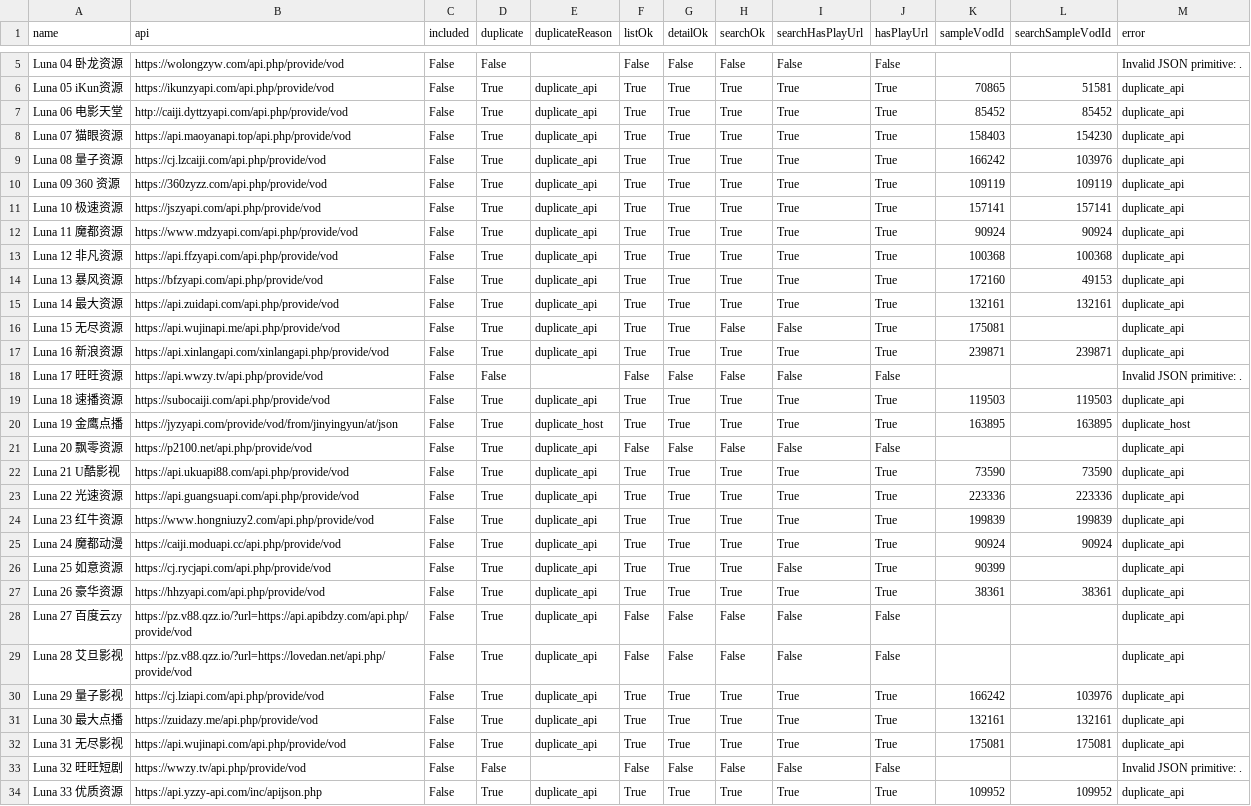
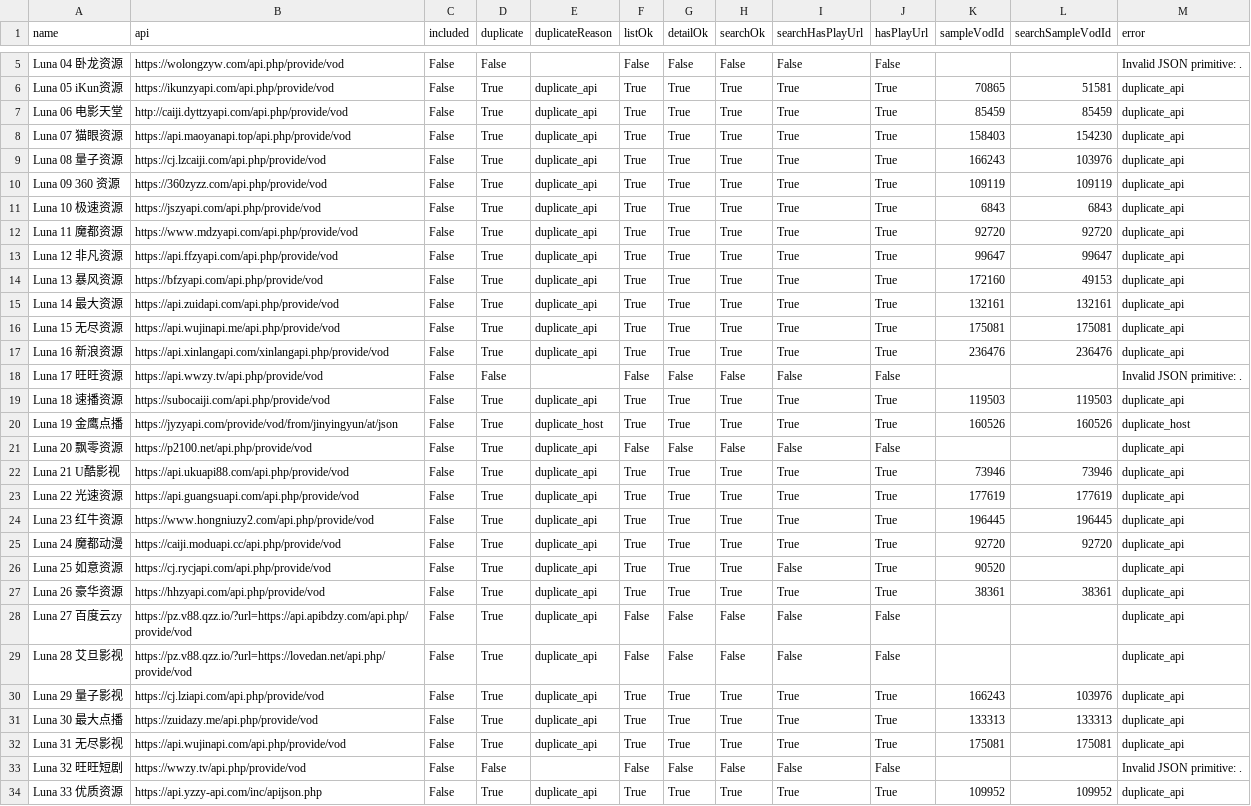
Before and after one commit to SYLONG7708/TV, a CSV file: sources/vod-lunatv-full-analysis.csv, drawn as a sheet; only a part is shown, gaps mark what is left out; the diff covers the shown part only; the diff names each change by its address in the sheet, - before the commit and + after, or states it on an @@ line.

```diff
--- a/sources/vod-lunatv-full-analysis.csv
+++ b/sources/vod-lunatv-full-analysis.csv
-K7 (sampleVodId): 85452
+K7 (sampleVodId): 85459
-L7 (searchSampleVodId): 85452
+L7 (searchSampleVodId): 85459
-K9 (sampleVodId): 166242
+K9 (sampleVodId): 166243
-K11 (sampleVodId): 157141
+K11 (sampleVodId): 6843
-L11 (searchSampleVodId): 157141
+L11 (searchSampleVodId): 6843
-K12 (sampleVodId): 90924
+K12 (sampleVodId): 92720
-L12 (searchSampleVodId): 90924
+L12 (searchSampleVodId): 92720
-K13 (sampleVodId): 100368
+K13 (sampleVodId): 99647
-L13 (searchSampleVodId): 100368
+L13 (searchSampleVodId): 99647
-H16 (searchOk): False
+H16 (searchOk): True
-I16 (searchHasPlayUrl): False
+I16 (searchHasPlayUrl): True
-L16 (searchSampleVodId): (empty)
+L16 (searchSampleVodId): 175081
-K17 (sampleVodId): 239871
+K17 (sampleVodId): 236476
-L17 (searchSampleVodId): 239871
+L17 (searchSampleVodId): 236476
-K20 (sampleVodId): 163895
+K20 (sampleVodId): 160526
-L20 (searchSampleVodId): 163895
+L20 (searchSampleVodId): 160526
-K22 (sampleVodId): 73590
+K22 (sampleVodId): 73946
-L22 (searchSampleVodId): 73590
+L22 (searchSampleVodId): 73946
-K23 (sampleVodId): 223336
+K23 (sampleVodId): 177619
-L23 (searchSampleVodId): 223336
+L23 (searchSampleVodId): 177619
-K24 (sampleVodId): 199839
+K24 (sampleVodId): 196445
-L24 (searchSampleVodId): 199839
+L24 (searchSampleVodId): 196445
-K25 (sampleVodId): 90924
+K25 (sampleVodId): 92720
-L25 (searchSampleVodId): 90924
+L25 (searchSampleVodId): 92720
-K26 (sampleVodId): 90399
+K26 (sampleVodId): 90520
-K30 (sampleVodId): 166242
+K30 (sampleVodId): 166243
-K31 (sampleVodId): 132161
+K31 (sampleVodId): 133313
-L31 (searchSampleVodId): 132161
+L31 (searchSampleVodId): 133313
```
Also changed, not shown: 11 edited cells elsewhere in this file, docs/data/iphone-health-check-latest.csv, sources/vod-lunatv-jin18-analysis.csv, 8 other files.
